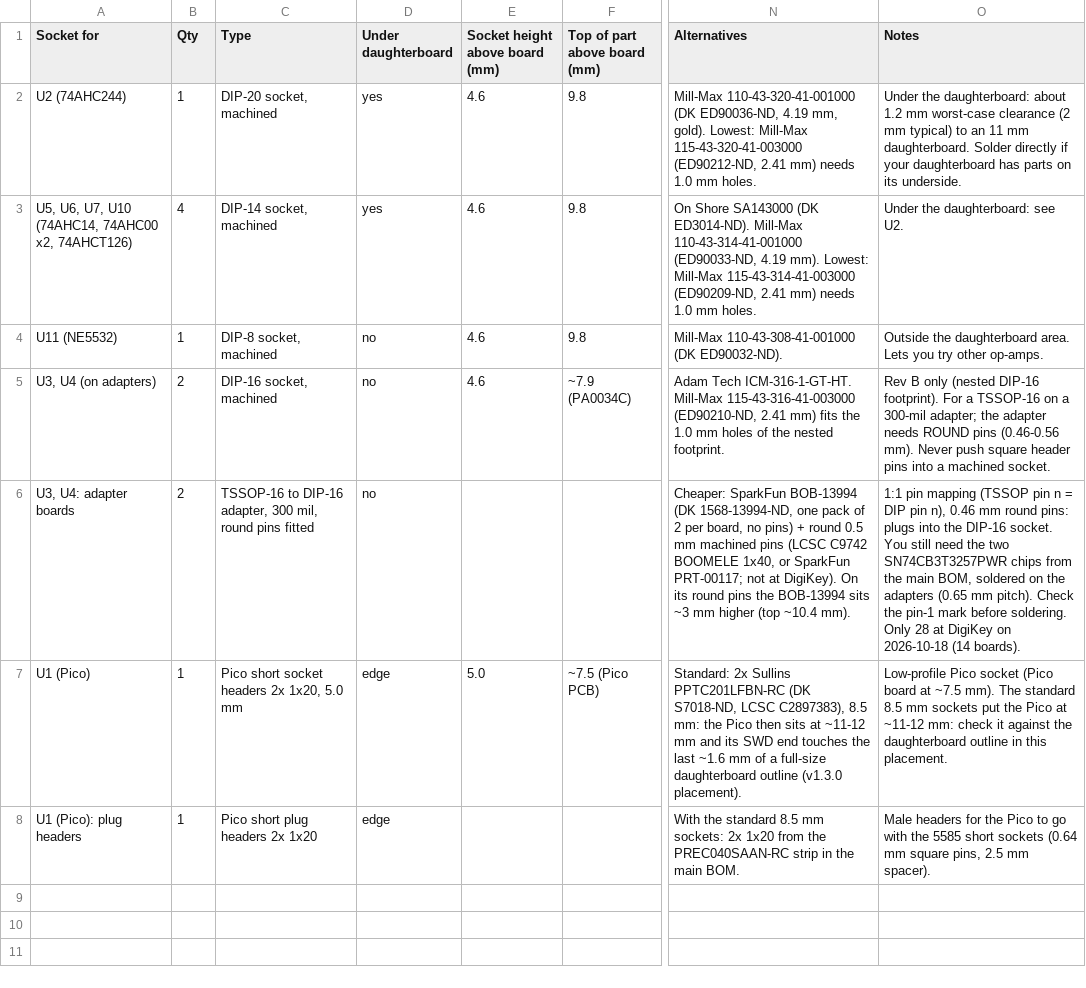
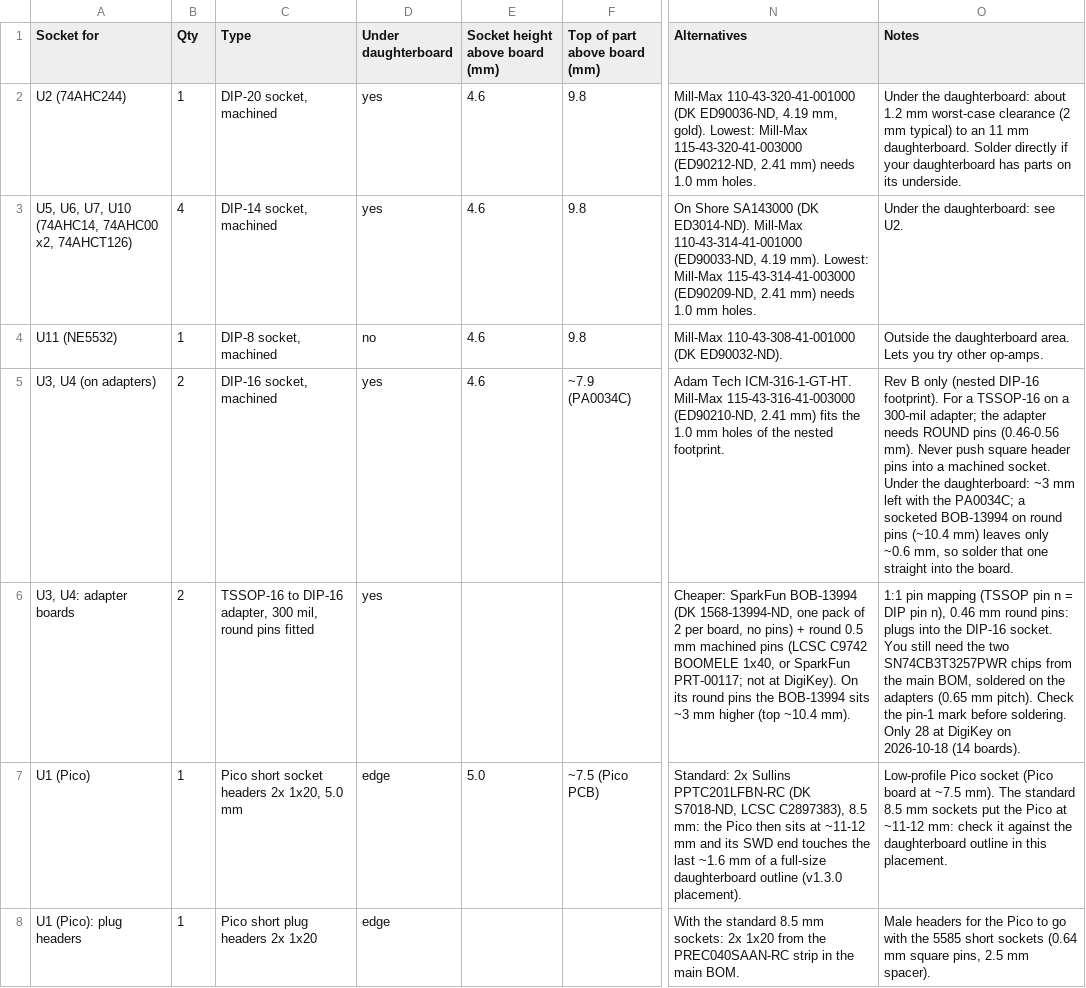
Before and after one commit to waagbo/picogus, a CSV file: hw-tht-v1.3.1/BOM-THT-sockets.csv, drawn as a sheet; only a part is shown, gaps mark what is left out; the diff names each change by its address in the sheet, - before the commit and + after, or states it on an @@ line.

```diff
--- a/hw-tht-v1.3.1/BOM-THT-sockets.csv
+++ b/hw-tht-v1.3.1/BOM-THT-sockets.csv
-D5:D6 (Under daughterboard): no
+D5:D6 (Under daughterboard): yes
-O5 (Notes): …machined socket.
+O5 (Notes): …machined socket. Under the daughterboard: ~3 mm left with the PA0034C; a socketed BOB-13994 on round pins (~10.4 mm) leaves only ~0.6 mm, so solder that one straight into the board.
```
Also changed, not shown: 2 other files.
